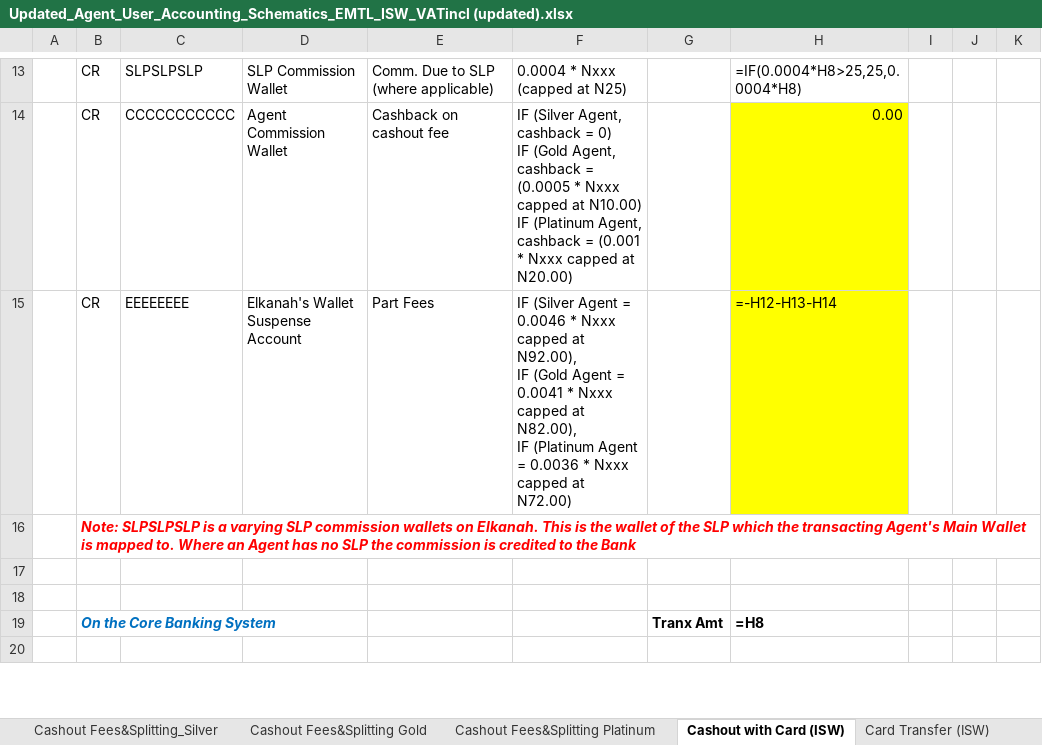
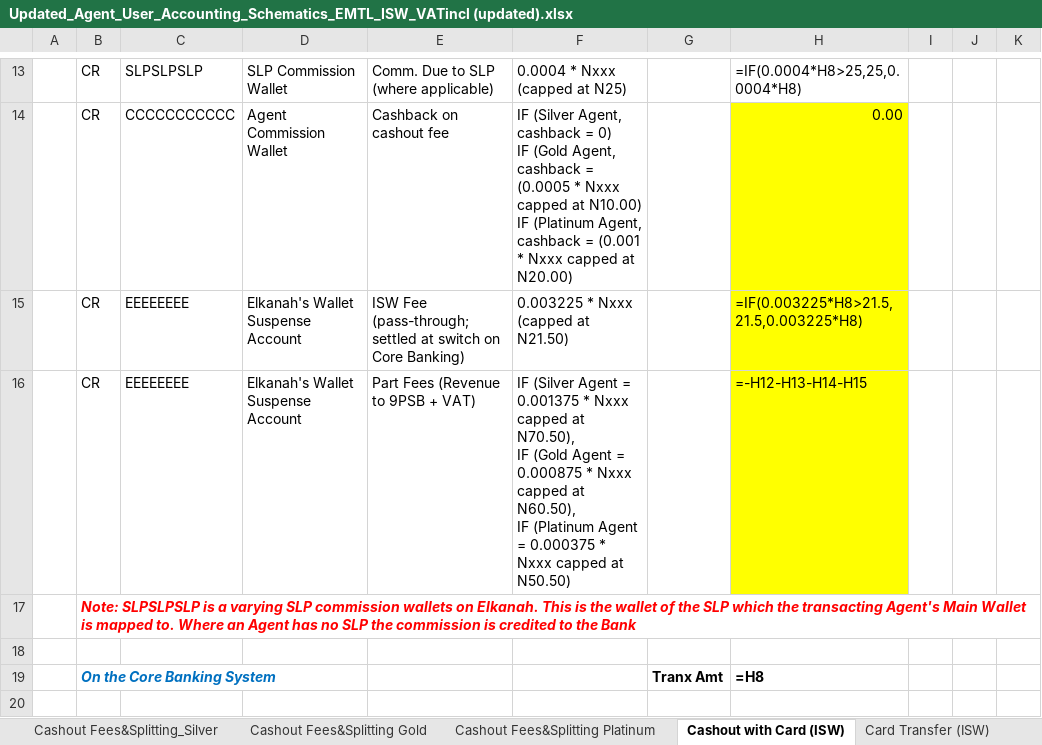
Before and after one commit to Timi4real1/Nigeria-Watch, an Excel workbook: Updated_Agent_User_Accounting_Schematics_EMTL_ISW_VATincl (updated).xlsx, sheet Cashout with Card (ISW), drawn as a sheet; only a part is shown, gaps mark what is left out; values as stored, in another font and other column widths than the file's, no borders; formulas without a stored value are shown as written; removed rows and columns are numbered as before the commit, all else as after; ↵ is a line break in a cell; the diff names each change by its address in the sheet, - before the commit and + after, or states it on an @@ line.

```diff
--- a/Updated_Agent_User_Accounting_Schematics_EMTL_ISW_VATincl (updated).xlsx (sheet Cashout with Card (ISW))
+++ b/Updated_Agent_User_Accounting_Schematics_EMTL_ISW_VATincl (updated).xlsx (sheet Cashout with Card (ISW))
+row 15:  | CR | EEEEEEEE | Elkanah's Wallet Suspense Account | ISW Fee (pass-through; settled at switch on Core Banking) | 0.003225 * Nxxx (capped at N21.50) |  | =IF(0.003225*H8>21.5,21.5,0.003225*H8)
-E16: Part Fees
+E16: Part Fees (Revenue to 9PSB + VAT)
-F16: …Agent = 0.0046 * Nxxx capped at N92.00), ↵ IF (Gold Agent = 0.0041 * Nxxx capped at N82.00), ↵ IF (Platinum Agent = 0.0036 * Nxxx capped at N72.00)
+F16: …Agent = 0.001375 * Nxxx capped at N70.50), ↵ IF (Gold Agent = 0.000875 * Nxxx capped at N60.50), ↵ IF (Platinum Agent = 0.000375 * Nxxx capped at N50.50)
-H16: =-H12-H13-H14
+H16: =-H12-H13-H14-H15
-row 17: (empty)
```
Also changed, not shown: sheet Card Transfer (ISW).
